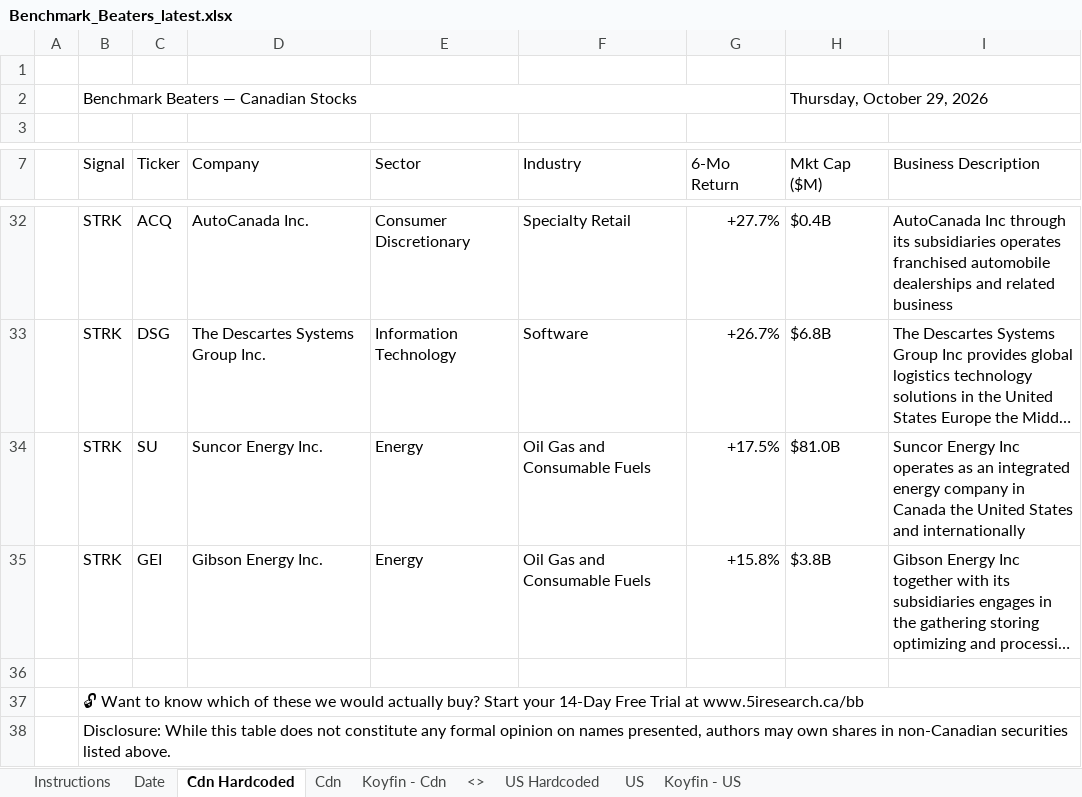
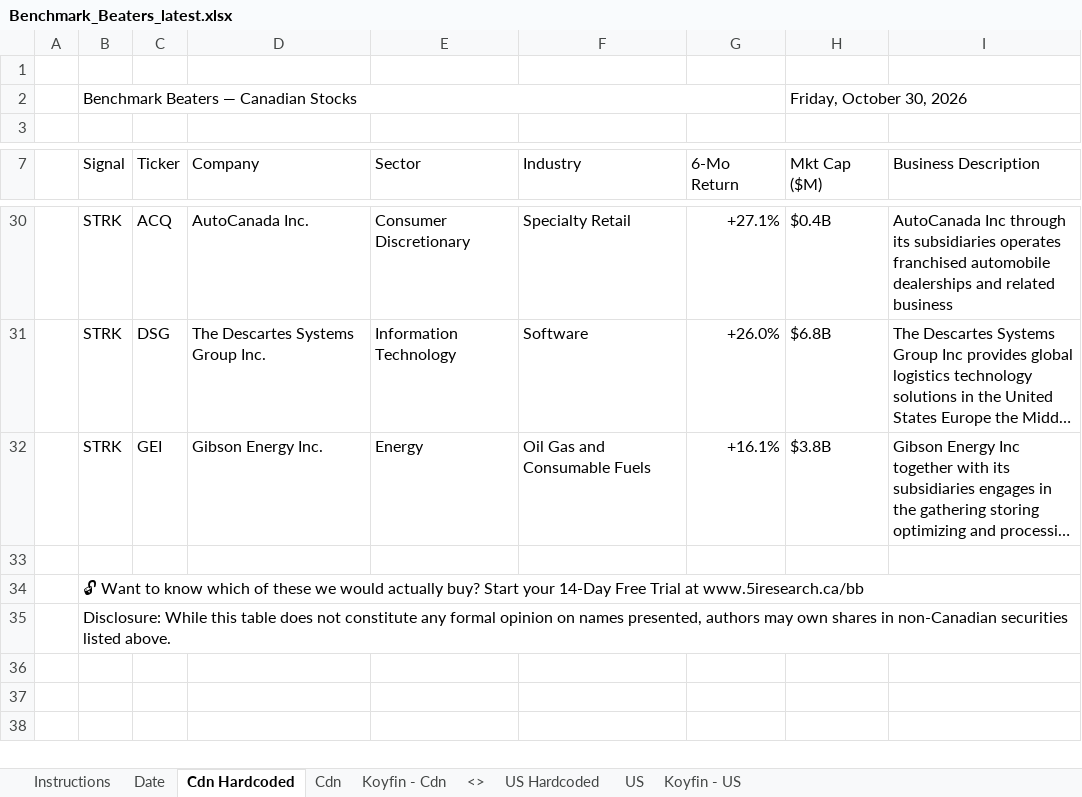
Before and after one commit to 5iResearch/data-scripts, an Excel workbook: outputs/benchmark-beaters/Benchmark_Beaters_latest.xlsx, sheet Cdn Hardcoded, drawn as a sheet; only a part is shown, gaps mark what is left out; long unchanged cells end in …; values as stored, in another font and other column widths than the file's, no cell formats; charts and pictures and conditional formats not drawn; removed rows and columns are numbered as before the commit, all else as after; the diff covers the shown part only; the diff names each change by its address in the sheet, - before the commit and + after, or states it on an @@ line.

```diff
--- a/outputs/benchmark-beaters/Benchmark_Beaters_latest.xlsx (sheet Cdn Hardcoded)
+++ b/outputs/benchmark-beaters/Benchmark_Beaters_latest.xlsx (sheet Cdn Hardcoded)
-H2 (Mkt Cap ($M)): Thursday, October 29, 2026
+H2 (Mkt Cap ($M)): Friday, October 30, 2026
-G30 (6-Mo Return): +27.7%
+G30 (6-Mo Return): +27.1%
-G31 (6-Mo Return): +26.7%
+G31 (6-Mo Return): +26.0%
-row 34:  | STRK | SU | Suncor Energy Inc. | Energy | Oil Gas and Consumable Fuels | +17.5% | $81.0B | Suncor Energy Inc operates as an integrated energy company in Canada the United States and internationally
-G32 (6-Mo Return): +15.8%
+G32 (6-Mo Return): +16.1%
```
Also changed, not shown: 10 added rows, 12 removed rows and 11 edited cells elsewhere in this sheet, sheet US Hardcoded, sheet Date, cell formats, 13 other files.
